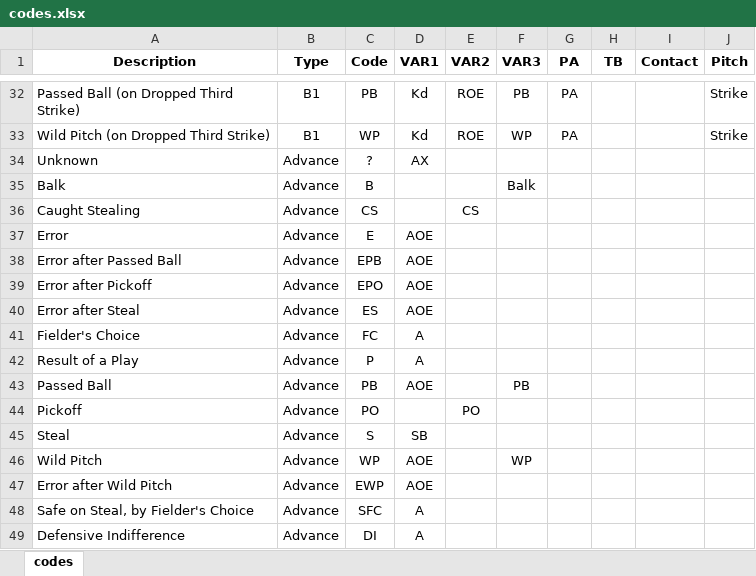
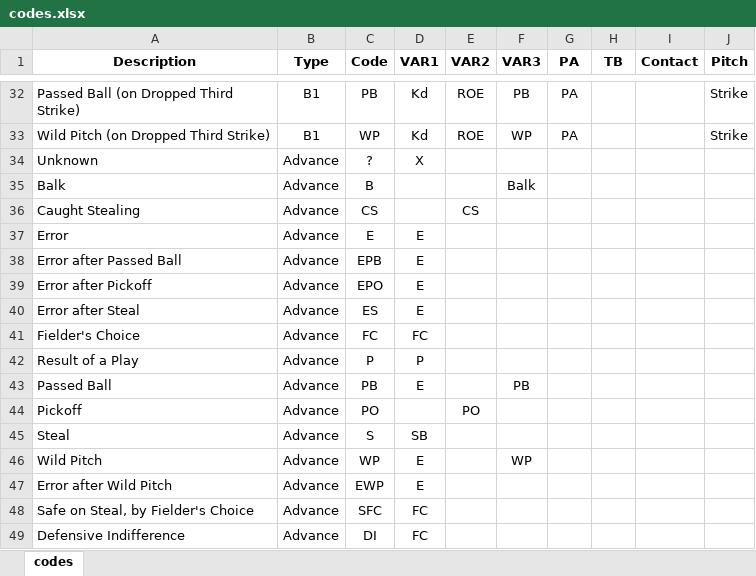
Before and after one commit to AaronRendahl/BaseballScorecard, an Excel workbook: inst/extdata/codes.xlsx, sheet codes, drawn as a sheet; only a part is shown, gaps mark what is left out; values as stored, in another font and other column widths than the file's, no borders; the diff names each change by its address in the sheet, - before the commit and + after, or states it on an @@ line.

```diff
--- a/inst/extdata/codes.xlsx (sheet codes)
+++ b/inst/extdata/codes.xlsx (sheet codes)
-D34 (VAR1): AX
+D34 (VAR1): X
-D37:D40 (VAR1): AOE
+D37:D40 (VAR1): E
-D41 (VAR1): A
+D41 (VAR1): FC
-D42 (VAR1): A
+D42 (VAR1): P
-D43 (VAR1): AOE
+D43 (VAR1): E
-D46:D47 (VAR1): AOE
+D46:D47 (VAR1): E
-D48:D49 (VAR1): A
+D48:D49 (VAR1): FC
```
Also changed, not shown: 1 other file.
